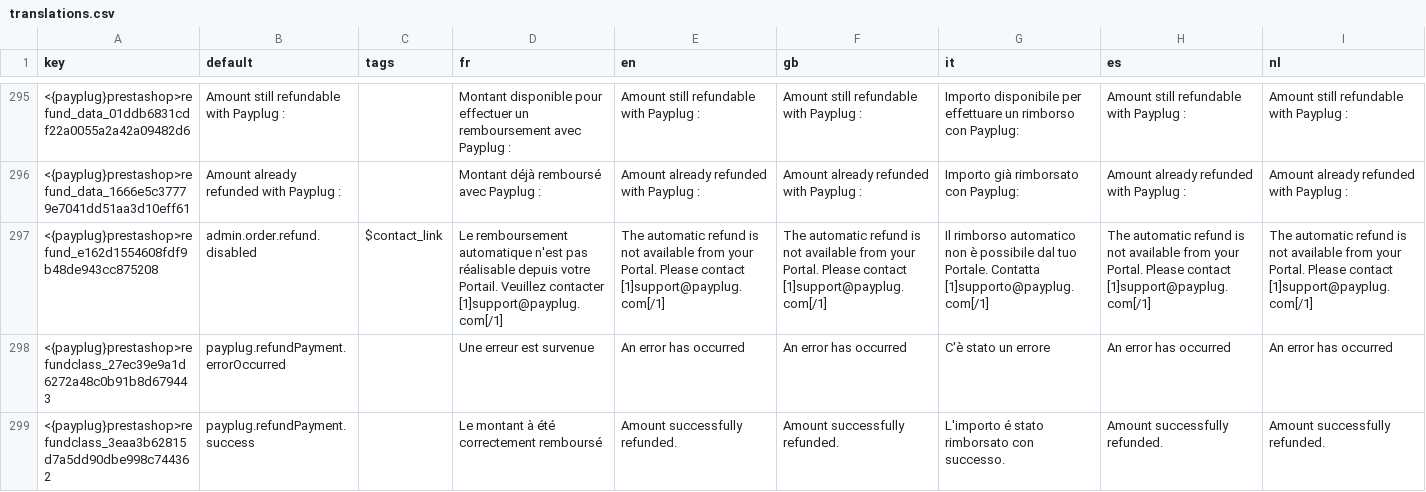
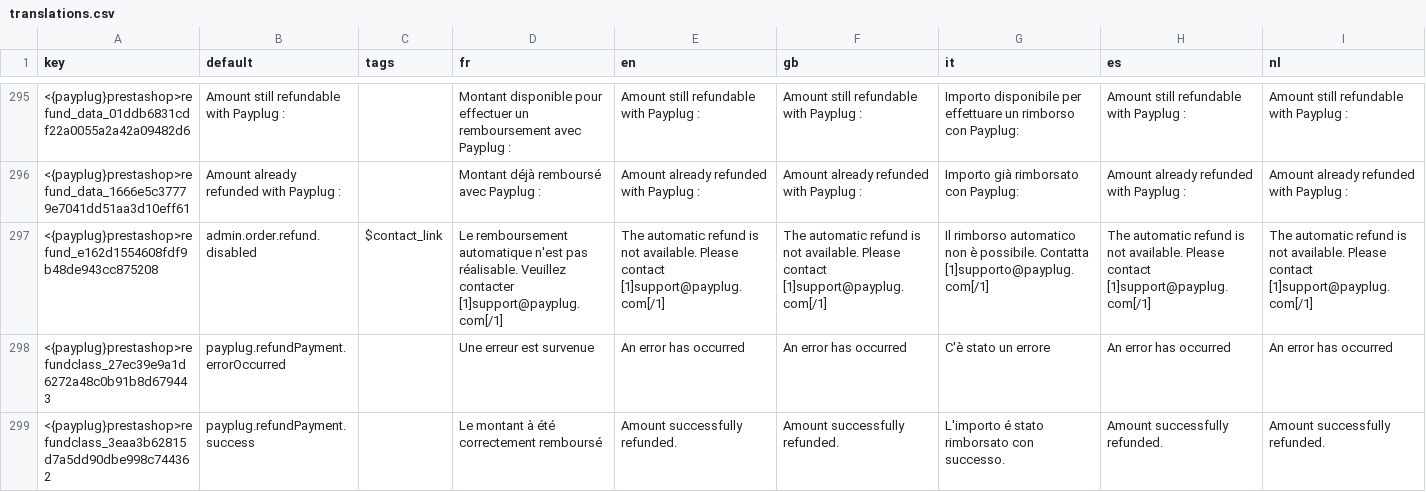
Before and after one commit to payplug/payplug-prestashop, a CSV file: dev/dist/payplug/translations.csv, drawn as a sheet; only a part is shown, gaps mark what is left out; the diff names each change by its address in the sheet, - before the commit and + after, or states it on an @@ line.

```diff
--- a/dev/dist/payplug/translations.csv
+++ b/dev/dist/payplug/translations.csv
-D297 (fr): …n'est pas réalisable depuis votre Portail. Veuillez contacter…
+D297 (fr): …n'est pas réalisable. Veuillez contacter…
-E297 (en): …is not available from your Portal. Please contact…
+E297 (en): …is not available. Please contact…
-F297 (gb): …is not available from your Portal. Please contact…
+F297 (gb): …is not available. Please contact…
-G297 (it): …non è possibile dal tuo Portale. Contatta [1]supporto@payplug.com[/1]
+G297 (it): …non è possibile. Contatta [1]supporto@payplug.com[/1]
-H297 (es): …is not available from your Portal. Please contact…
+H297 (es): …is not available. Please contact…
-I297 (nl): …is not available from your Portal. Please contact…
+I297 (nl): …is not available. Please contact…
```
Also changed, not shown: dev/dist/pspaylater/translations.csv, 6 other files.
